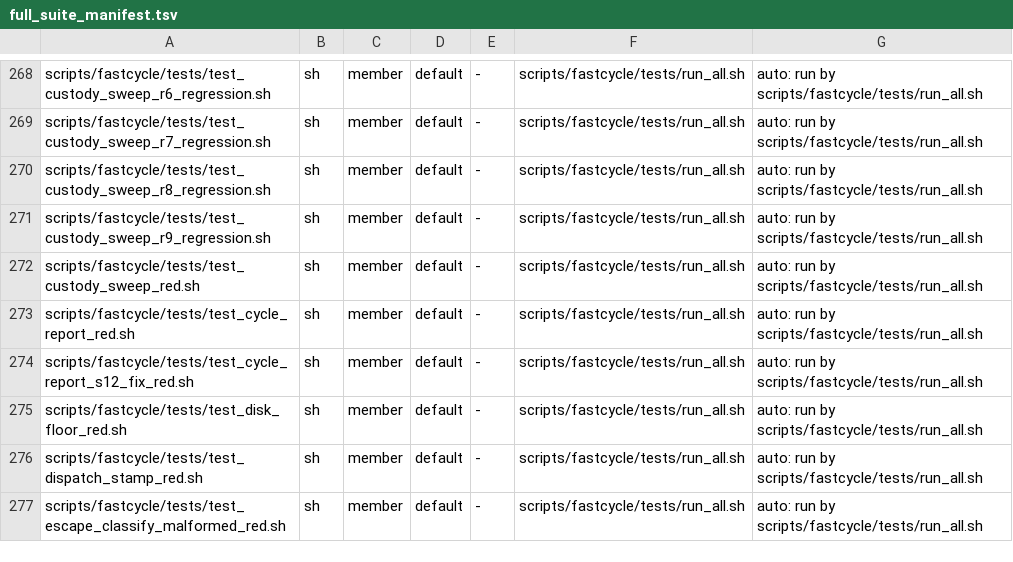
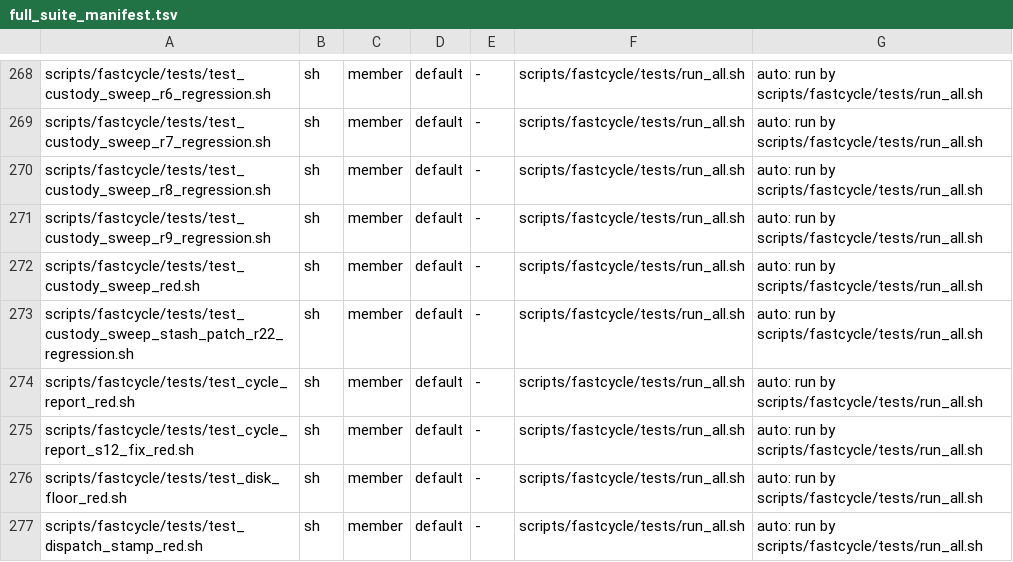
Before and after one commit to HelixDevelopment/constitution, a TSV file: config/full_suite_manifest.tsv, drawn as a sheet; only a part is shown, gaps mark what is left out; the shorter side is filled out with more unchanged rows; the diff names each change by its address in the sheet, - before the commit and + after, or states it on an @@ line.

```diff
--- a/config/full_suite_manifest.tsv
+++ b/config/full_suite_manifest.tsv
+row 273: scripts/fastcycle/tests/test_custody_sweep_stash_patch_r22_regression.sh | sh | member | default | - | scripts/fastcycle/tests/run_all.sh | auto: run by scripts/fastcycle/tests/run_all.sh
```
Also changed, not shown: 7 other files.
